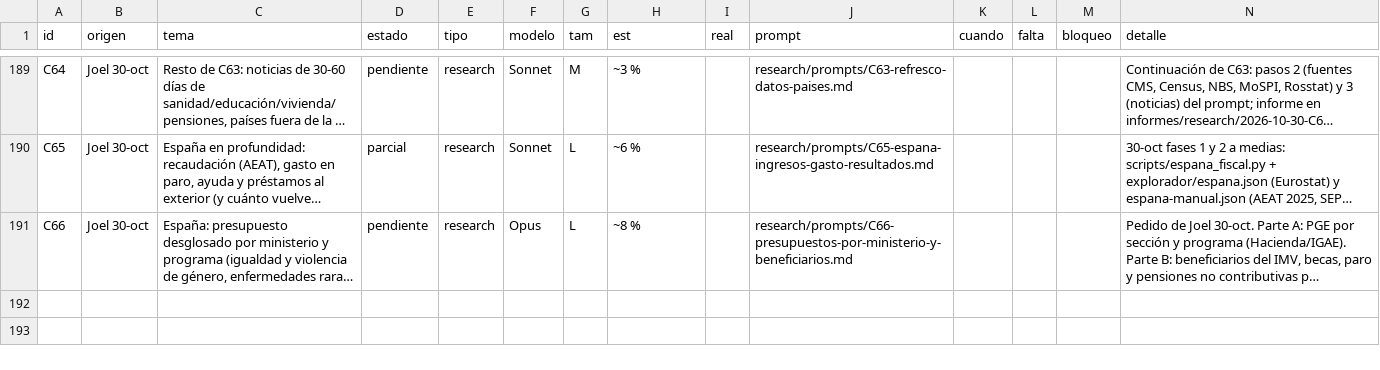
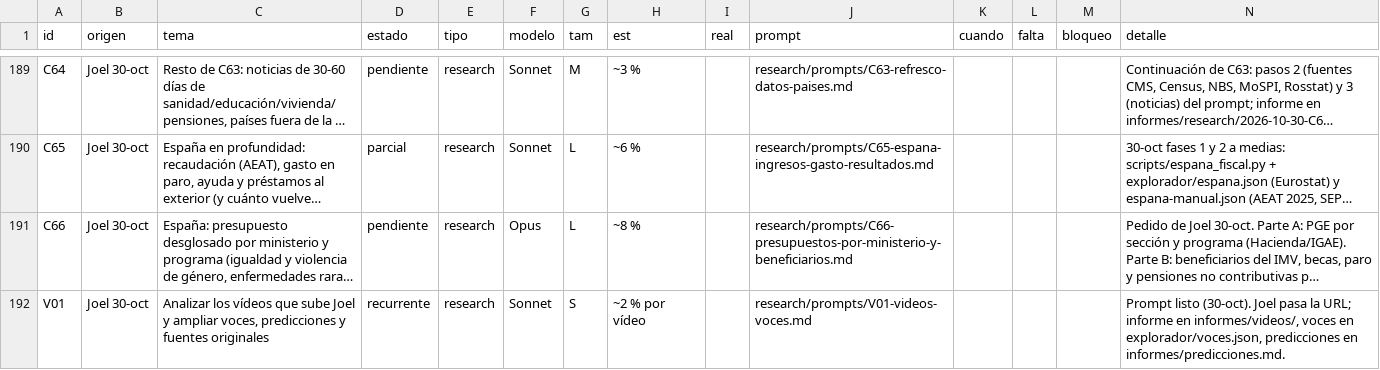
Before and after one commit to joeldragonball-jpg/requirements.txt, a CSV file: research/tareas.csv, drawn as a sheet; only a part is shown, gaps mark what is left out; long unchanged cells end in …; the diff names each change by its address in the sheet, - before the commit and + after, or states it on an @@ line.

```diff
--- a/research/tareas.csv
+++ b/research/tareas.csv
+row 192: V01 | Joel 30-oct | Analizar los vídeos que sube Joel y ampliar voces, predicciones y fuentes originales | recurrente | research | Sonnet | S | ~2 % por vídeo |  | research/prompts/V01-videos-voces.md |  |  |  | Prompt listo (30-oct). Joel pasa la URL; informe en informes/videos/, voces en explorador/voces.json, predicciones en informes/predicciones.md.
```
Also changed, not shown: 4 other files.
